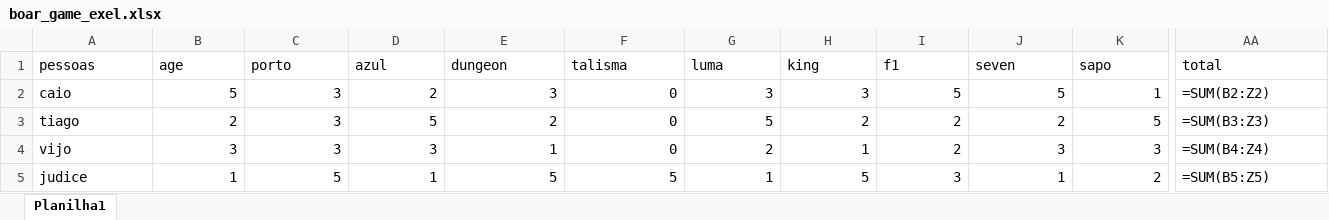
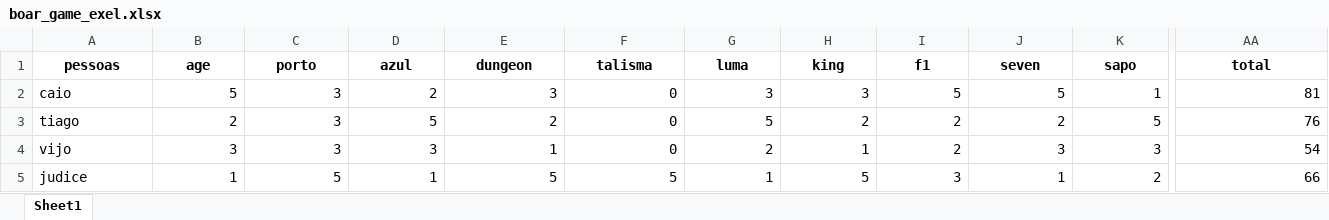
Before and after one commit to tiagovon/board_game_master, an Excel workbook: boar_game_exel.xlsx, sheet Sheet1, drawn as a sheet; only a part is shown, gaps mark what is left out; values as stored, in another font and other column widths than the file's, no borders; formulas are shown in place of their values; the diff covers the shown part only; the diff names each change by its address in the sheet, - before the commit and + after, or states it on an @@ line.

Commit message:
Add files via upload

```diff
--- a/boar_game_exel.xlsx (sheet Sheet1)
+++ b/boar_game_exel.xlsx (sheet Sheet1)
-sheet tab: Planilha1
+sheet tab: Sheet1
@@ A1:AA1 bold: off → on, alignment: left → center @@
-AA2 (total): =SUM(B2:Z2)
+AA2 (total): 81
-AA3 (total): =SUM(B3:Z3)
+AA3 (total): 76
-AA4 (total): =SUM(B4:Z4)
+AA4 (total): 54
-AA5 (total): =SUM(B5:Z5)
+AA5 (total): 66
```
Also changed, not shown: cell formats elsewhere in this sheet.
